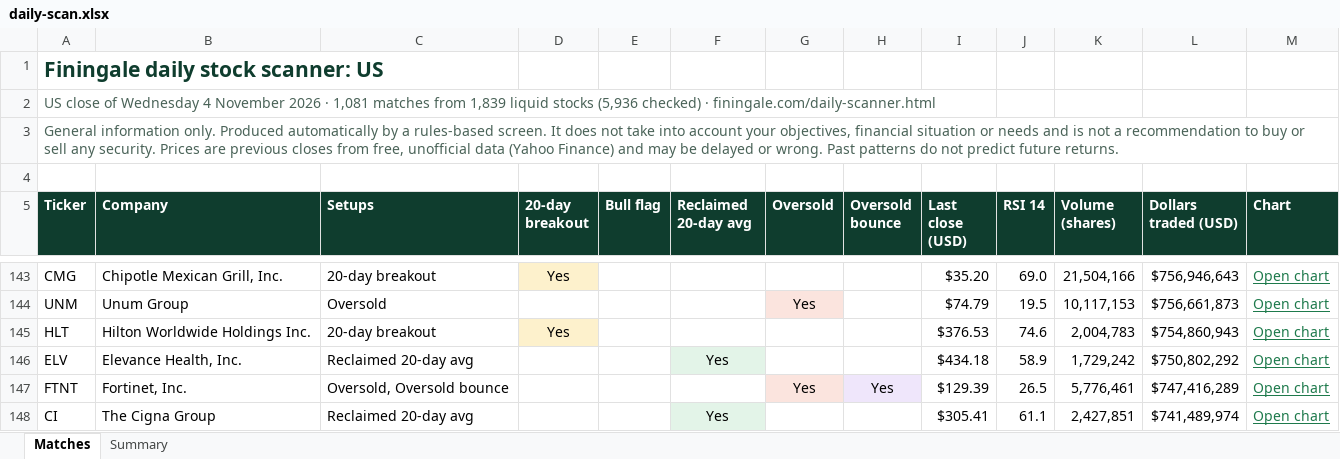
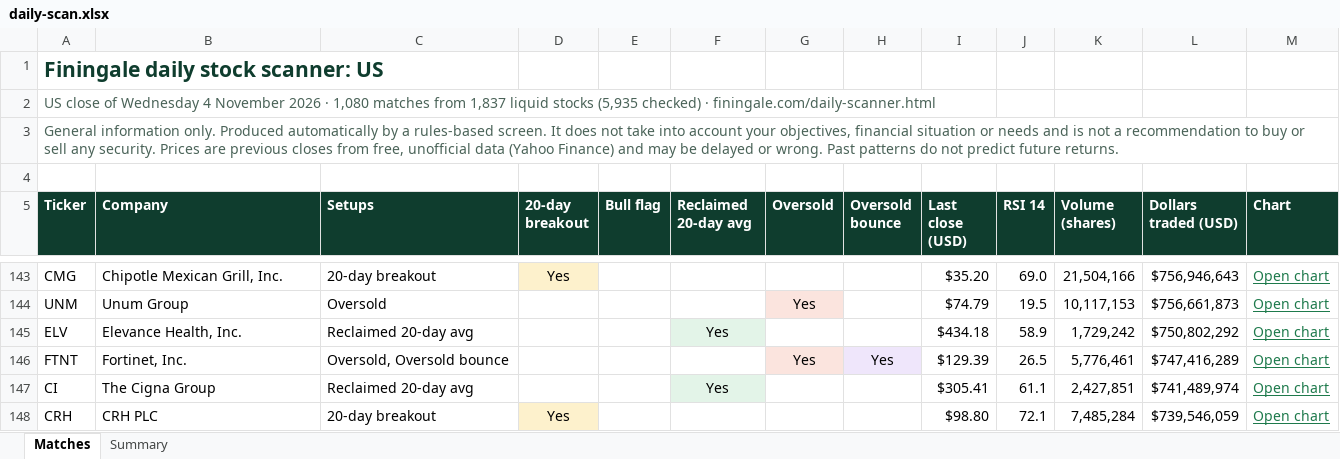
Before and after one commit to RohanTainwala/Finingale, an Excel workbook: data/daily-scan.xlsx, sheet Matches, drawn as a sheet; only a part is shown, gaps mark what is left out; the shorter side is filled out with more unchanged rows; values as stored, in another font and other column widths than the file's, no borders; table styles not drawn; the diff names each change by its address in the sheet, - before the commit and + after, or states it on an @@ line.

```diff
--- a/data/daily-scan.xlsx (sheet Matches)
+++ b/data/daily-scan.xlsx (sheet Matches)
-A2 (Ticker): …2026 · 1,081 matches from 1,839 liquid stocks (5,936 checked) ·…
+A2 (Ticker): …2026 · 1,080 matches from 1,837 liquid stocks (5,935 checked) ·…
-row 145: HLT | Hilton Worldwide Holdings Inc. | 20-day breakout | Yes |  |  |  |  | $376.53 | 74.6 | 2,004,783 | $754,860,943 | Open chart
```
Also changed, not shown: sheet Summary, 1 other file.
